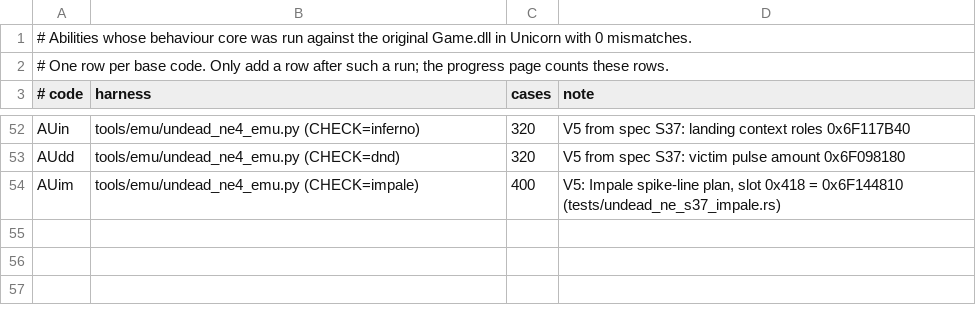
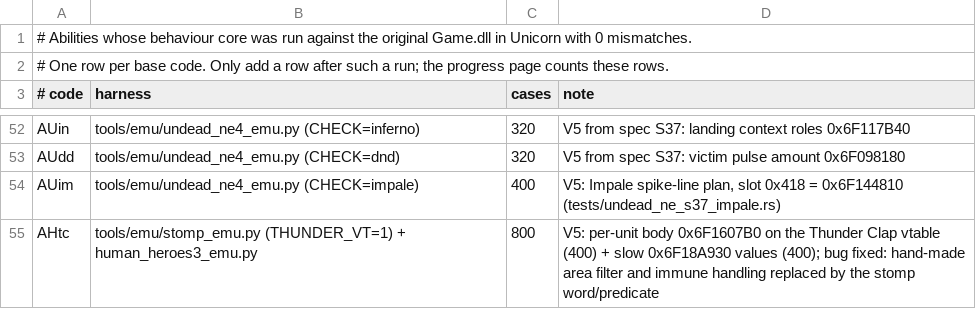
Before and after one commit to maybewewill/projectx, a TSV file: docs/spec/confirmed-abilities.tsv, drawn as a sheet; only a part is shown, gaps mark what is left out.

```diff
--- a/docs/spec/confirmed-abilities.tsv
+++ b/docs/spec/confirmed-abilities.tsv
@@ -54 +54,2 @@ AUdd	tools/emu/undead_ne4_emu.py (CHECK=dnd)	320	V5 from spec S37: victim pulse
 AUim	tools/emu/undead_ne4_emu.py (CHECK=impale)	400	V5: Impale spike-line plan, slot 0x418 = 0x6F144810 (tests/undead_ne_s37_impale.rs)
+AHtc	tools/emu/stomp_emu.py (THUNDER_VT=1) + human_heroes3_emu.py	800	V5: per-unit body 0x6F1607B0 on the Thunder Clap vtable (400) + slow 0x6F18A930 values (400); bug fixed: hand-made area filter and immune handling replaced by the stomp word/predicate
```
Also changed, not shown: 6 other files.
